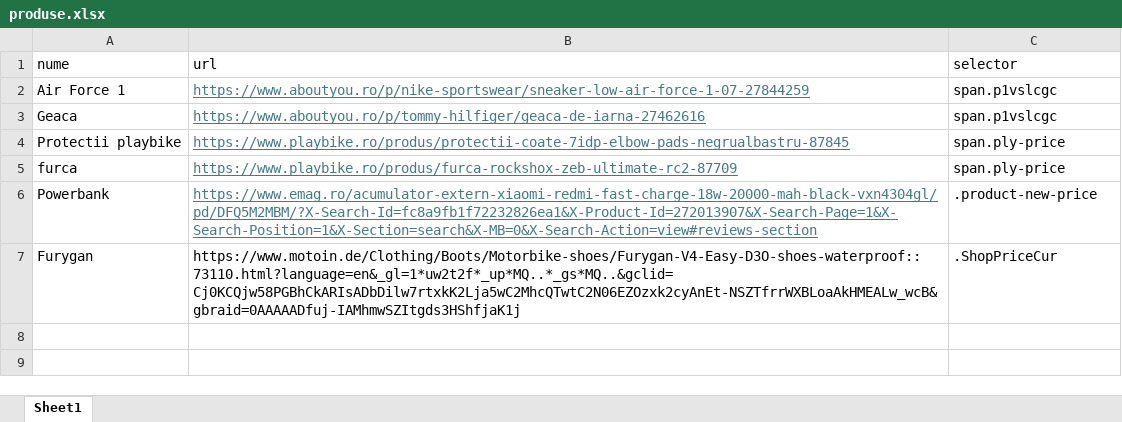
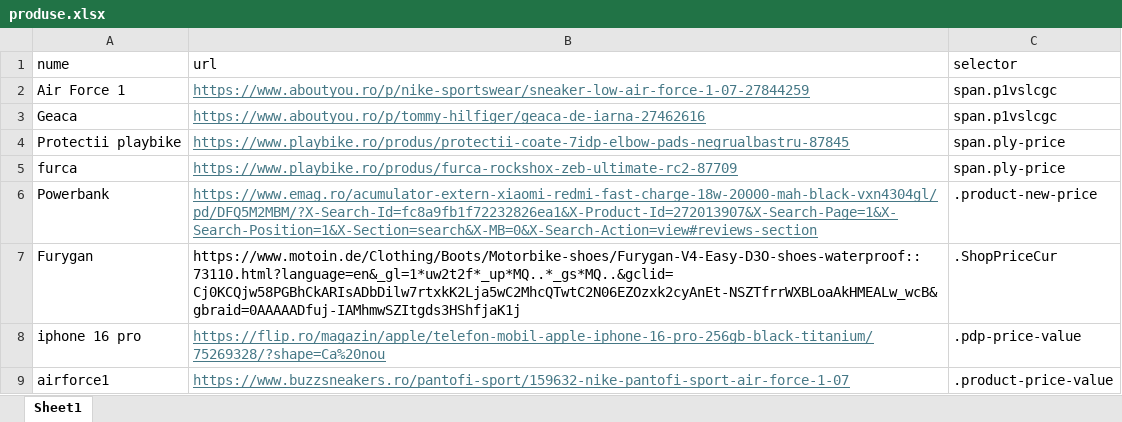
Before and after one commit to Robique26/WEbscr, an Excel workbook: produse.xlsx, sheet Sheet1, drawn as a sheet; values as stored, in another font and other column widths than the file's, no borders; the diff names each change by its address in the sheet, - before the commit and + after, or states it on an @@ line.

```diff
--- a/produse.xlsx (sheet Sheet1)
+++ b/produse.xlsx (sheet Sheet1)
+row 8: iphone 16 pro | https://flip.ro/magazin/apple/telefon-mobil-apple-iphone-16-pro-256gb-black-titanium/75269328/?shape=Ca%20nou | .pdp-price-value
+row 9: airforce1 | https://www.buzzsneakers.ro/pantofi-sport/159632-nike-pantofi-sport-air-force-1-07 | .product-price-value
```
Also changed, not shown: 13 other files.
